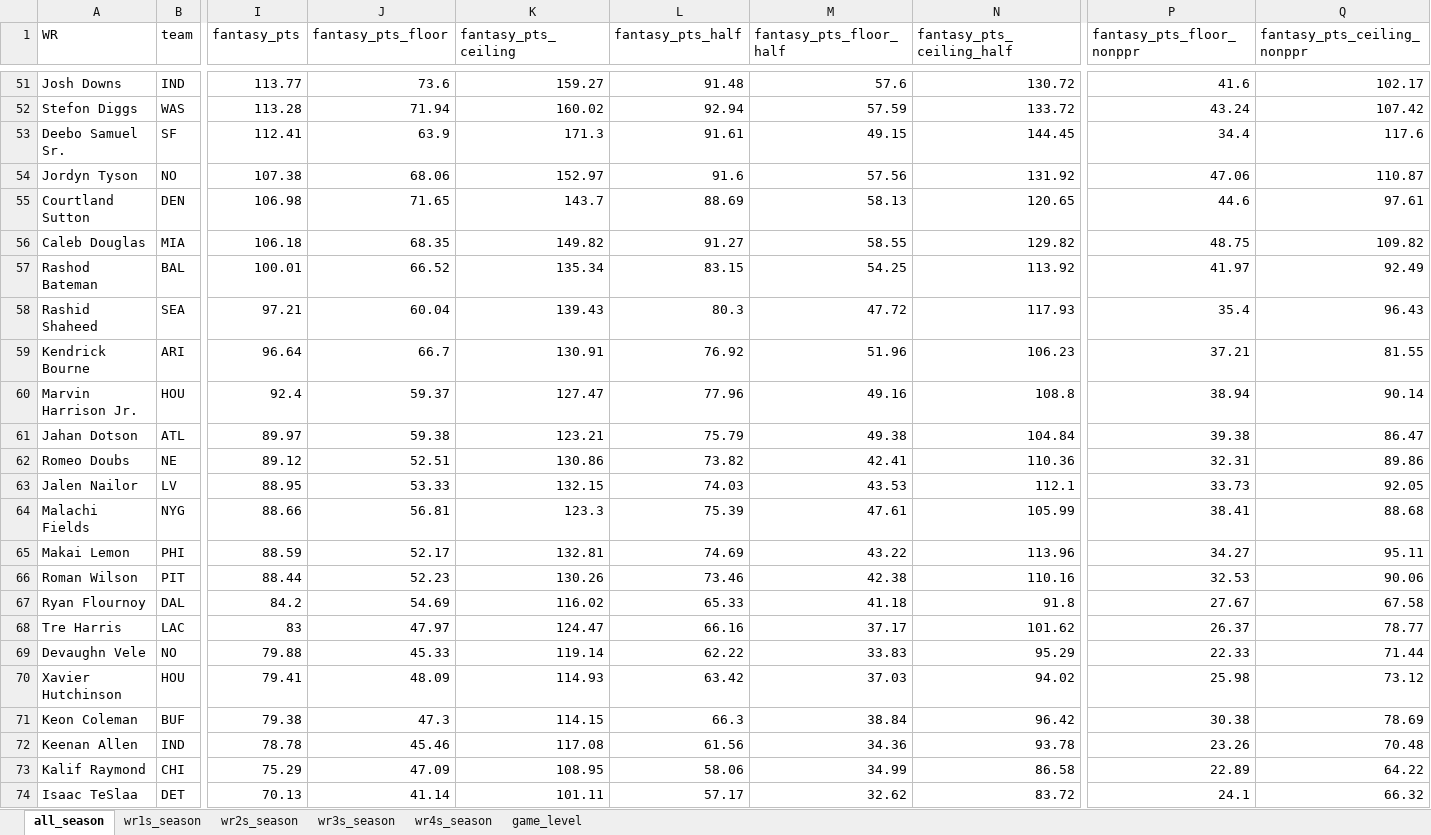
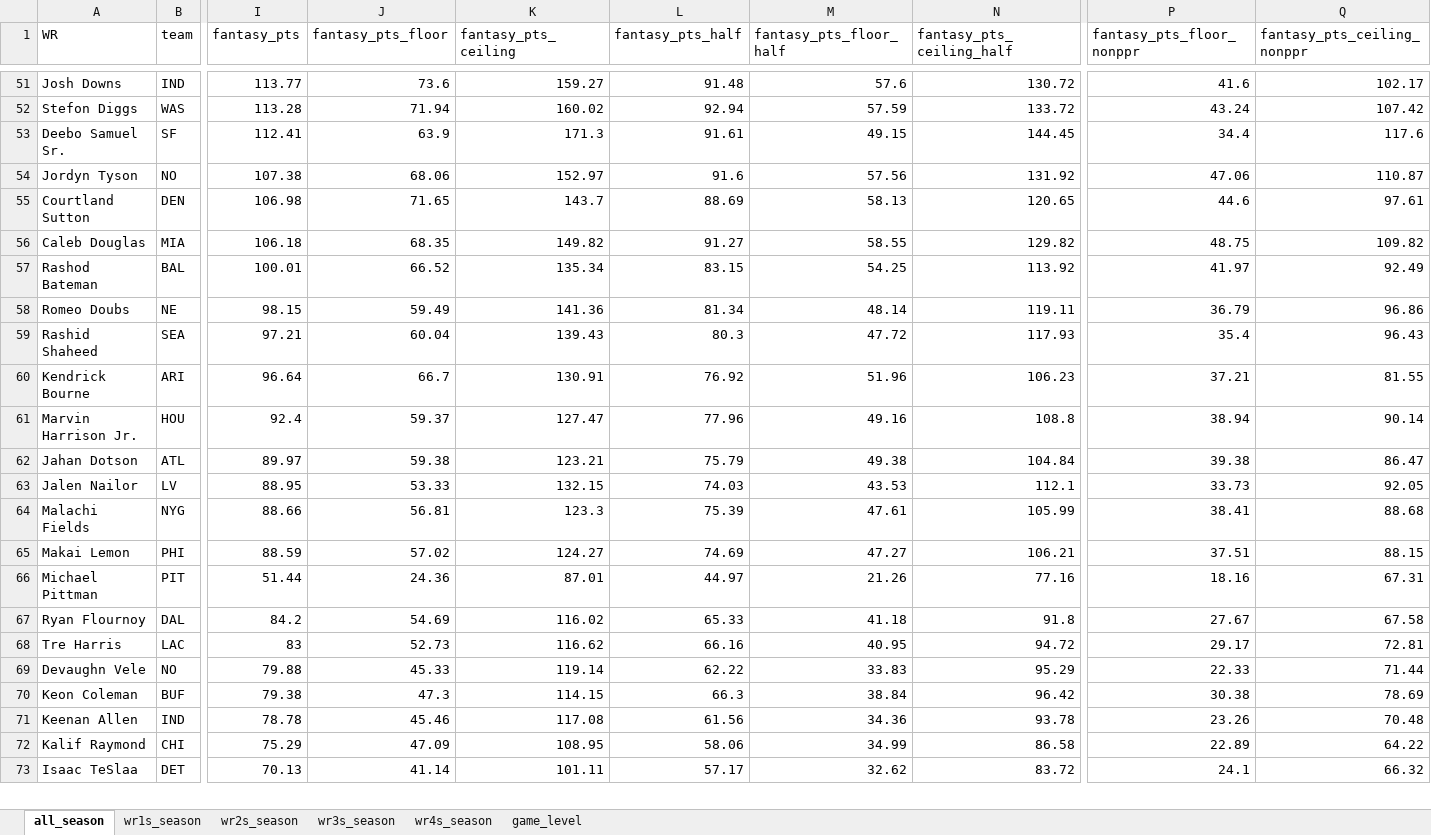
Before and after one commit to egomaniacsfantasy/lineup-lab, an Excel workbook: projections/wr_2026_combined.xlsx, sheet all_season, drawn as a sheet; only a part is shown, gaps mark what is left out; values as stored, in another font and other column widths than the file's, no borders; removed rows and columns are numbered as before the commit, all else as after; rows hold the shown columns only; the diff covers the shown part only; the diff names each change by its address in the sheet, - before the commit and + after, or states it on an @@ line.

```diff
--- a/projections/wr_2026_combined.xlsx (sheet all_season)
+++ b/projections/wr_2026_combined.xlsx (sheet all_season)
+row 58: Romeo Doubs | NE | 98.15 | 59.49 | 141.36 | 81.34 | 48.14 | 119.11 | 36.79 | 96.86
-row 62: Romeo Doubs | NE | 89.12 | 52.51 | 130.86 | 73.82 | 42.41 | 110.36 | 32.31 | 89.86
-J65 (fantasy_pts_floor): 52.17
+J65 (fantasy_pts_floor): 57.02
-K65 (fantasy_pts_ceiling): 132.81
+K65 (fantasy_pts_ceiling): 124.27
-M65 (fantasy_pts_floor_half): 43.22
+M65 (fantasy_pts_floor_half): 47.27
-N65 (fantasy_pts_ceiling_half): 113.96
+N65 (fantasy_pts_ceiling_half): 106.21
-P65 (fantasy_pts_floor_nonppr): 34.27
+P65 (fantasy_pts_floor_nonppr): 37.51
-Q65 (fantasy_pts_ceiling_nonppr): 95.11
+Q65 (fantasy_pts_ceiling_nonppr): 88.15
-row 66: Roman Wilson | PIT | 88.44 | 52.23 | 130.26 | 73.46 | 42.38 | 110.16 | 32.53 | 90.06
+row 66: Michael Pittman | PIT | 51.44 | 24.36 | 87.01 | 44.97 | 21.26 | 77.16 | 18.16 | 67.31
-J68 (fantasy_pts_floor): 47.97
+J68 (fantasy_pts_floor): 52.73
-K68 (fantasy_pts_ceiling): 124.47
+K68 (fantasy_pts_ceiling): 116.62
-M68 (fantasy_pts_floor_half): 37.17
+M68 (fantasy_pts_floor_half): 40.95
-N68 (fantasy_pts_ceiling_half): 101.62
+N68 (fantasy_pts_ceiling_half): 94.72
-P68 (fantasy_pts_floor_nonppr): 26.37
+P68 (fantasy_pts_floor_nonppr): 29.17
-Q68 (fantasy_pts_ceiling_nonppr): 78.77
+Q68 (fantasy_pts_ceiling_nonppr): 72.81
-row 70: Xavier Hutchinson | HOU | 79.41 | 48.09 | 114.93 | 63.42 | 37.03 | 94.02 | 25.98 | 73.12
```
Also changed, not shown: 16 added rows, 14 removed rows and 64 edited cells elsewhere in this sheet, sheet game_level, sheet wr3s_season, sheet wr4s_season, sheet wr2s_season, sheet wr1s_season.
